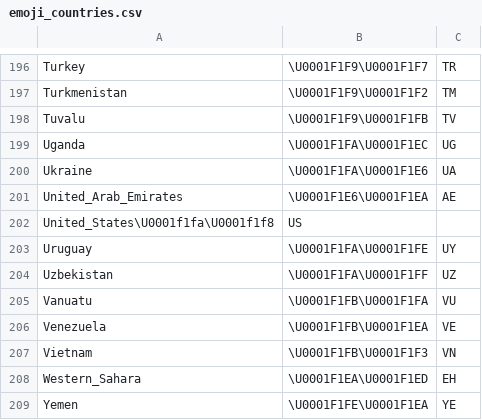
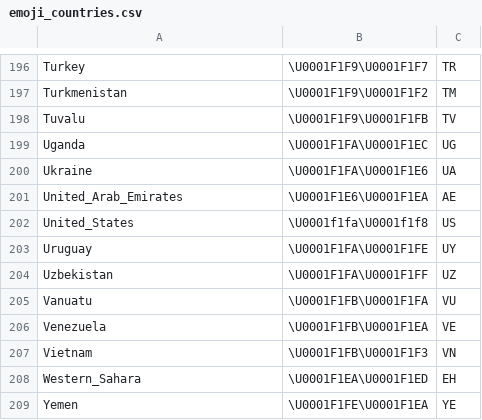
Before and after one commit to octohedron/gemojicountries, a CSV file: emoji_countries.csv, drawn as a sheet; only a part is shown, gaps mark what is left out.

Commit message:
Add United States

```diff
--- a/emoji_countries.csv
+++ b/emoji_countries.csv
@@ -201,3 +201,3 @@ Ukraine,\U0001F1FA\U0001F1E6,UA
 United_Arab_Emirates,\U0001F1E6\U0001F1EA,AE
-United_States\U0001f1fa\U0001f1f8,US
+United_States,\U0001f1fa\U0001f1f8,US
 Uruguay,\U0001F1FA\U0001F1FE,UY
```
